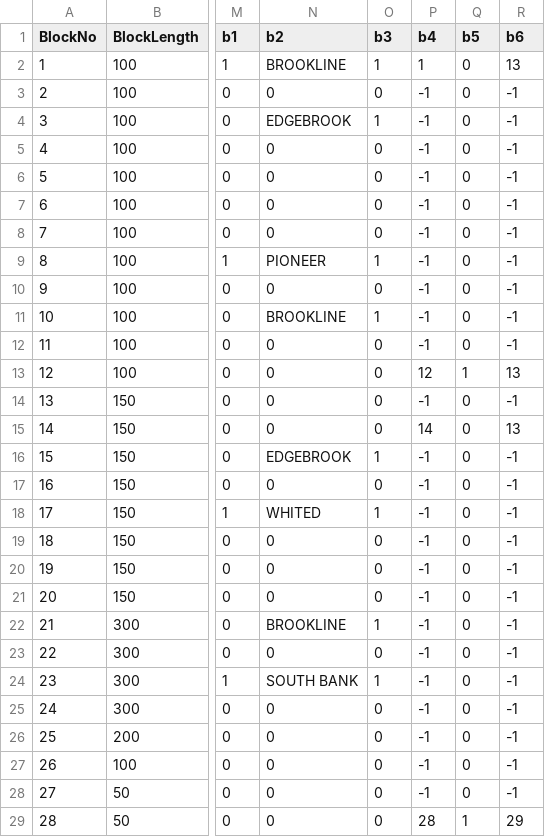
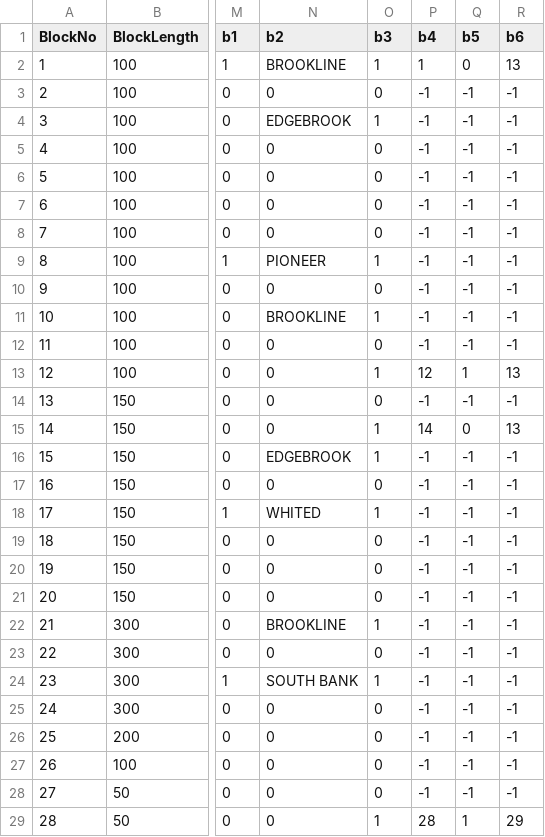
Before and after one commit to ZekeMariotti/ECE1140, a CSV file: src/TrackModel/GreenLine.csv, drawn as a sheet; only a part is shown, gaps mark what is left out; the diff covers the shown part only; the diff names each change by its address in the sheet, - before the commit and + after, or states it on an @@ line.

```diff
--- a/src/TrackModel/GreenLine.csv
+++ b/src/TrackModel/GreenLine.csv
-Q3:Q12 (b5): 0
+Q3:Q12 (b5): -1
-O13 (b3): 0
+O13 (b3): 1
-Q14 (b5): 0
+Q14 (b5): -1
-O15 (b3): 0
+O15 (b3): 1
-Q16:Q28 (b5): 0
+Q16:Q28 (b5): -1
-O29 (b3): 0
+O29 (b3): 1
```
Also changed, not shown: 118 edited cells elsewhere in this file, src/TrackModel/RedLine.csv, 46 other files.
